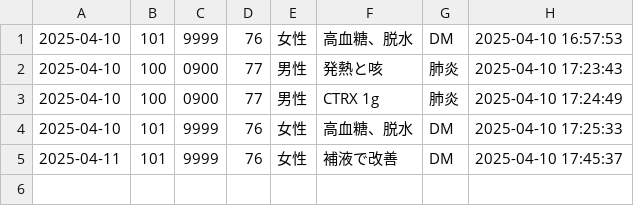
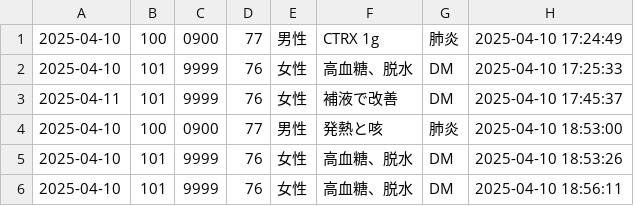
Before and after one commit to p72/Mmemo, a CSV file: 診療記録.csv, drawn as a sheet; removed rows and columns are numbered as before the commit, all else as after; the diff names each change by its address in the sheet, - before the commit and + after, or states it on an @@ line.

```diff
--- a/診療記録.csv
+++ b/診療記録.csv
-row 1: 2025-04-10 | 101 | 9999 | 76 | 女性 | 高血糖、脱水 | DM | 2025-04-10 16:57:53
-row 2: 2025-04-10 | 100 | 0900 | 77 | 男性 | 発熱と咳 | 肺炎 | 2025-04-10 17:23:43
+row 4: 2025-04-10 | 100 | 0900 | 77 | 男性 | 発熱と咳 | 肺炎 | 2025-04-10 18:53:00
+row 5: 2025-04-10 | 101 | 9999 | 76 | 女性 | 高血糖、脱水 | DM | 2025-04-10 18:53:26
+row 6: 2025-04-10 | 101 | 9999 | 76 | 女性 | 高血糖、脱水 | DM | 2025-04-10 18:56:11
```
Also changed, not shown: 1 other file.
